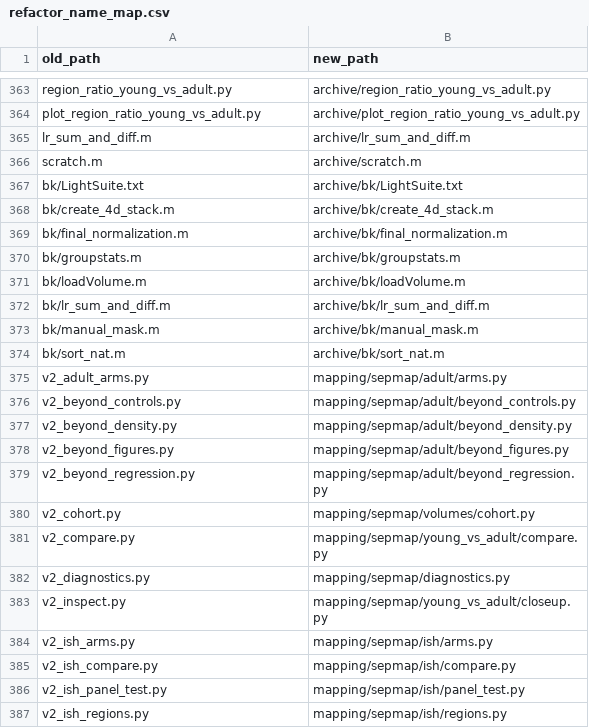
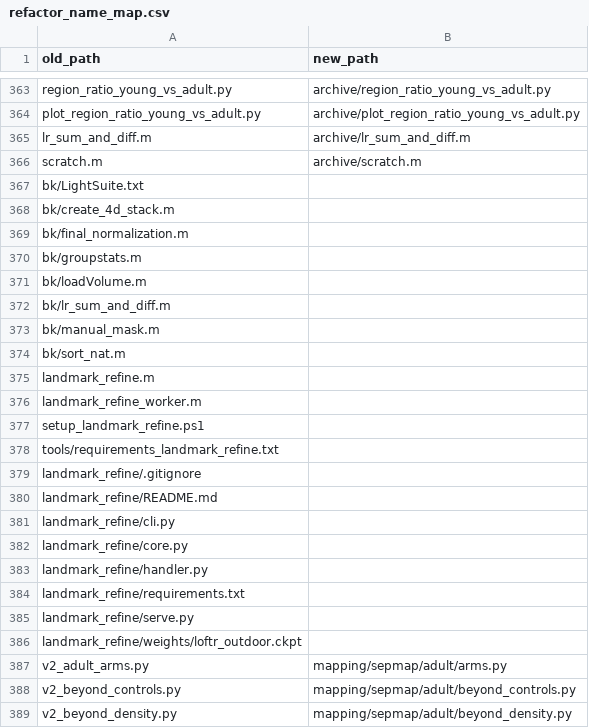
Before and after one commit to gmatteuc/SEPGluA1_nanobody, a CSV file: docs/refactor_name_map.csv, drawn as a sheet; only a part is shown, gaps mark what is left out; the shorter side is filled out with more unchanged rows.

Commit message:
archive: landmark_refine and bk/ deleted
The landmark matcher (retired in L3) and the old backup folder bk/ go; the
elastix recipe of bk/LightSuite.txt is in the README. Both stay at the tag
refactor-start. The name map lists their files as removed, and the archive
README and ADDING_DATA say so.

```diff
--- a/docs/refactor_name_map.csv
+++ b/docs/refactor_name_map.csv
@@ -366,10 +366,22 @@ lr_sum_and_diff.m,archive/lr_sum_and_diff.m
 scratch.m,archive/scratch.m
-bk/LightSuite.txt,archive/bk/LightSuite.txt
-bk/create_4d_stack.m,archive/bk/create_4d_stack.m
-bk/final_normalization.m,archive/bk/final_normalization.m
-bk/groupstats.m,archive/bk/groupstats.m
-bk/loadVolume.m,archive/bk/loadVolume.m
-bk/lr_sum_and_diff.m,archive/bk/lr_sum_and_diff.m
-bk/manual_mask.m,archive/bk/manual_mask.m
-bk/sort_nat.m,archive/bk/sort_nat.m
+bk/LightSuite.txt,
+bk/create_4d_stack.m,
+bk/final_normalization.m,
+bk/groupstats.m,
+bk/loadVolume.m,
+bk/lr_sum_and_diff.m,
+bk/manual_mask.m,
+bk/sort_nat.m,
+landmark_refine.m,
+landmark_refine_worker.m,
+setup_landmark_refine.ps1,
+tools/requirements_landmark_refine.txt,
+landmark_refine/.gitignore,
+landmark_refine/README.md,
+landmark_refine/cli.py,
+landmark_refine/core.py,
+landmark_refine/handler.py,
+landmark_refine/requirements.txt,
+landmark_refine/serve.py,
+landmark_refine/weights/loftr_outdoor.ckpt,
 v2_adult_arms.py,mapping/sepmap/adult/arms.py
```
Also changed, not shown: 22 other files.
